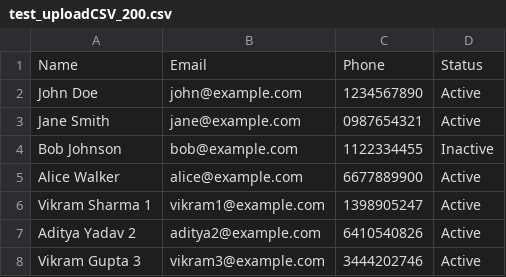
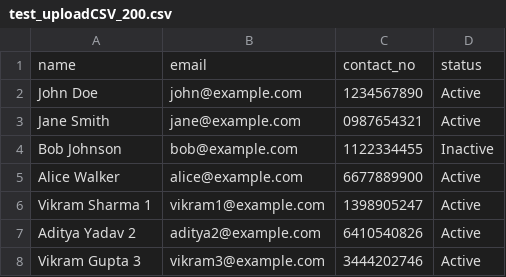
Before and after one commit to shripalm/crm-backend-multitenant, a CSV file: uploading-files/test_uploadCSV_200.csv, drawn as a sheet; only a part is shown.

```diff
--- a/uploading-files/test_uploadCSV_200.csv
+++ b/uploading-files/test_uploadCSV_200.csv
@@ -1,2 +1,2 @@
-Name,Email,Phone,Status
+name,email,contact_no,status
 John Doe,john@example.com,1234567890,Active
```
Also changed, not shown: 11 other files.
